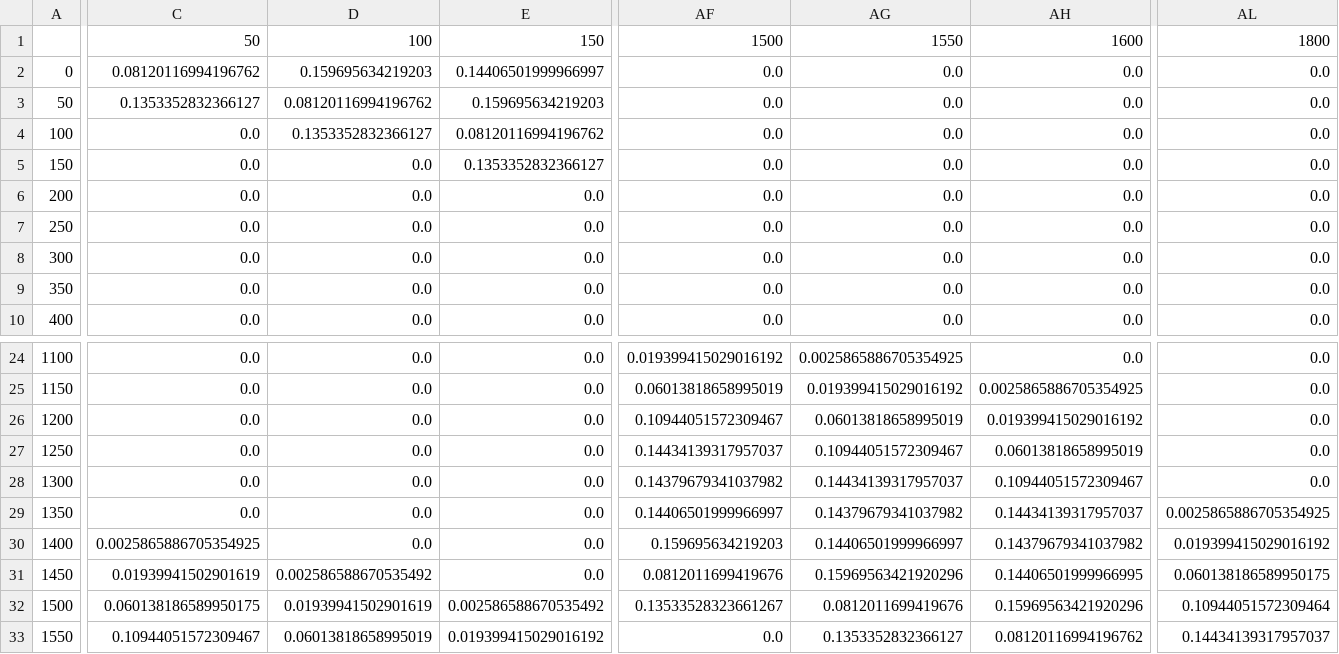
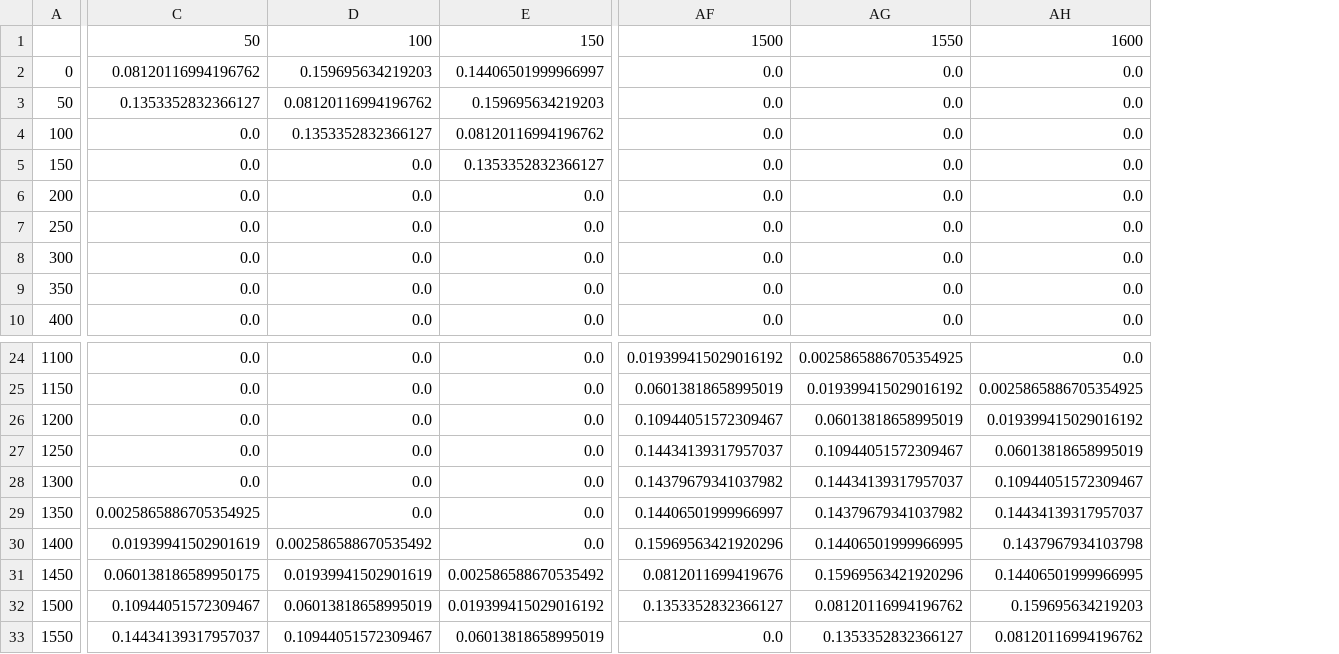
Before and after one commit to j0sh-k1m/mse-431-project, a CSV file: markov-chains/threshold-mc.csv, drawn as a sheet; only a part is shown, gaps mark what is left out; the diff covers the shown part only; the diff names each change by its address in the sheet, - before the commit and + after, or states it on an @@ line.

```diff
--- a/markov-chains/threshold-mc.csv
+++ b/markov-chains/threshold-mc.csv
-column AL, rows 1-10: 1800 | 0.0 | 0.0 | 0.0 | 0.0 | 0.0 | 0.0 | 0.0 | 0.0 | 0.0; rows 24-33: 0.0 | 0.0 | 0.0 | 0.0 | 0.0 | 0.0025865886705354925 | 0.019399415029016192 | 0.060138186589950175 | 0.10944051572309464 | 0.14434139317957037
-C29: 0.0
+C29: 0.0025865886705354925
-C30: 0.0025865886705354925
+C30: 0.01939941502901619
-D30: 0.0
+D30: 0.002586588670535492
-AF30: 0.159695634219203
+AF30: 0.15969563421920296
-AG30: 0.14406501999966997
+AG30: 0.14406501999966995
-AH30: 0.14379679341037982
+AH30: 0.1437967934103798
-C31: 0.01939941502901619
+C31: 0.060138186589950175
-D31: 0.002586588670535492
+D31: 0.01939941502901619
-E31: 0.0
+E31: 0.002586588670535492
-C32: 0.060138186589950175
+C32: 0.10944051572309467
-D32: 0.01939941502901619
+D32: 0.06013818658995019
-E32: 0.002586588670535492
+E32: 0.019399415029016192
-AF32: 0.13533528323661267
+AF32: 0.1353352832366127
-AG32: 0.0812011699419676
+AG32: 0.08120116994196762
-AH32: 0.15969563421920296
+AH32: 0.159695634219203
-C33: 0.10944051572309467
+C33: 0.14434139317957037
-D33: 0.06013818658995019
+D33: 0.10944051572309467
-E33: 0.019399415029016192
+E33: 0.06013818658995019
```
Also changed, not shown: 1 removed row and 48 edited cells elsewhere in this file, 1 other file.
